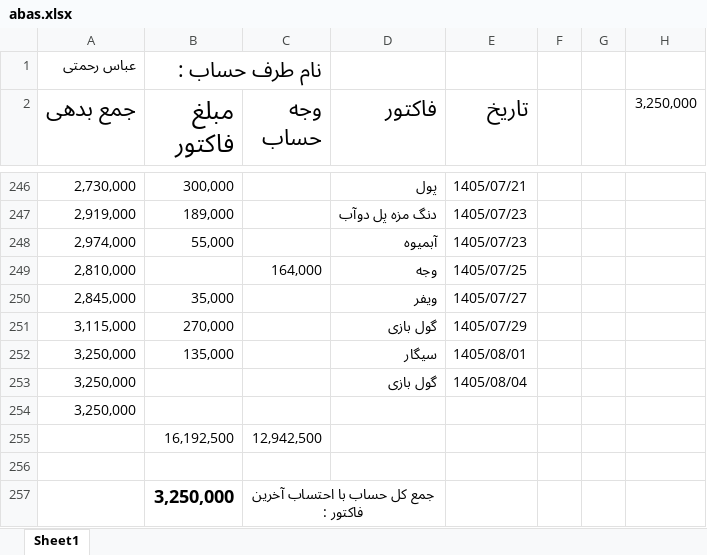
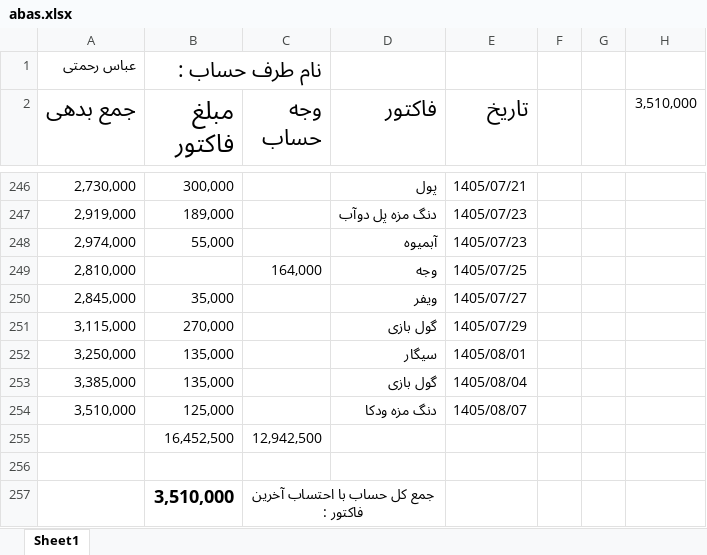
Before and after one commit to Hamidmarket/hesab, an Excel workbook: customers/abas.xlsx, sheet Sheet1, drawn as a sheet; only a part is shown, gaps mark what is left out; values as stored, in another font and other column widths than the file's, no borders; conditional formats not drawn; removed rows and columns are numbered as before the commit, all else as after; the diff names each change by its address in the sheet, - before the commit and + after, or states it on an @@ line.

```diff
--- a/customers/abas.xlsx (sheet Sheet1)
+++ b/customers/abas.xlsx (sheet Sheet1)
-H2: 3,250,000
+H2: 3,510,000
-A253 (جمع بدهی): 3,250,000
+A253 (جمع بدهی): 3,385,000
-B253 (مبلغ فاکتور): (empty)
+B253 (مبلغ فاکتور): 135,000
-row 254: 3,250,000
-row 255:  | 16,192,500 | 12,942,500
+row 254: 3,510,000 | 125,000 |  | دنگ مزه ودکا | 1405/08/07
+row 255:  | 16,452,500 | 12,942,500
-B257 (مبلغ فاکتور): 3,250,000
+B257 (مبلغ فاکتور): 3,510,000
```
Also changed, not shown: customers.xlsx, customers/amir mahdi.xlsx, 7 other files.
